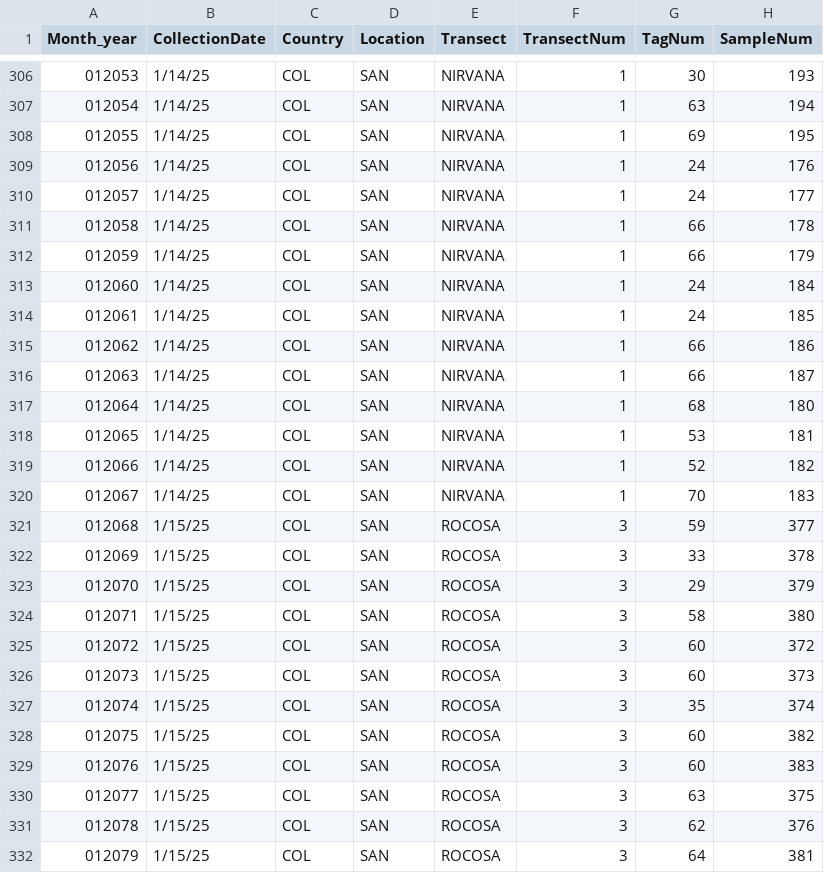
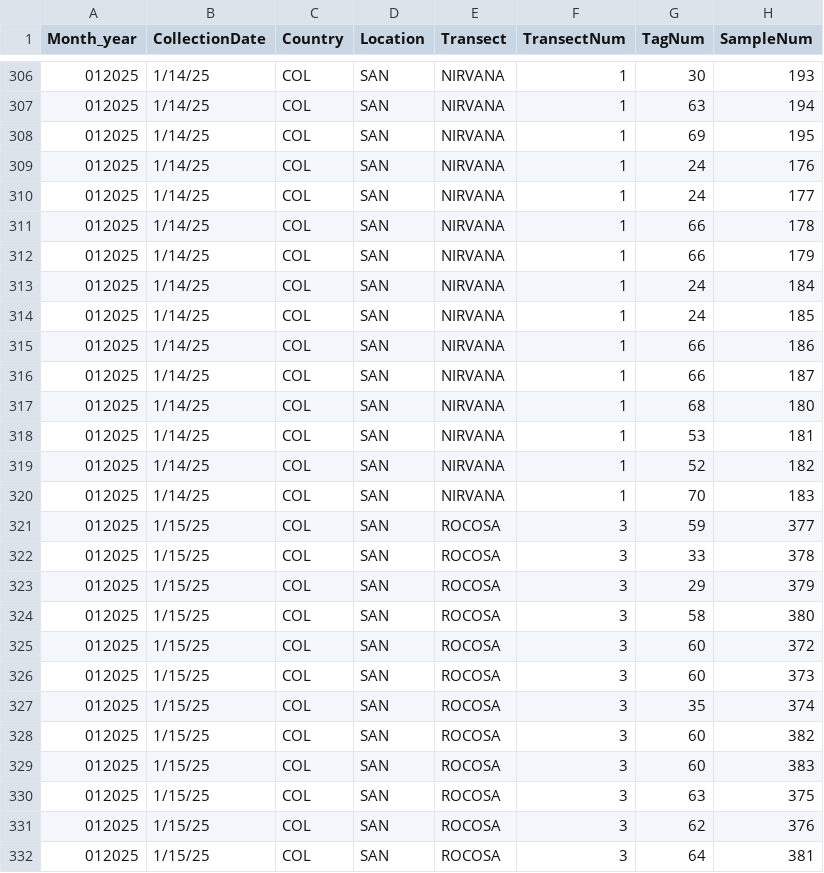
Before and after one commit to GWLab-UML/SAN_CORDAP, a CSV file: Sample_Data/SAN_Samples.csv, drawn as a sheet; only a part is shown, gaps mark what is left out; the diff covers the shown part only; the diff names each change by its address in the sheet, - before the commit and + after, or states it on an @@ line.

```diff
--- a/Sample_Data/SAN_Samples.csv
+++ b/Sample_Data/SAN_Samples.csv
-A306 (Month_year): 012053
+A306 (Month_year): 012025
-A307 (Month_year): 012054
+A307 (Month_year): 012025
-A308 (Month_year): 012055
+A308 (Month_year): 012025
-A309 (Month_year): 012056
+A309 (Month_year): 012025
-A310 (Month_year): 012057
+A310 (Month_year): 012025
-A311 (Month_year): 012058
+A311 (Month_year): 012025
-A312 (Month_year): 012059
+A312 (Month_year): 012025
-A313 (Month_year): 012060
+A313 (Month_year): 012025
-A314 (Month_year): 012061
+A314 (Month_year): 012025
-A315 (Month_year): 012062
+A315 (Month_year): 012025
-A316 (Month_year): 012063
+A316 (Month_year): 012025
-A317 (Month_year): 012064
+A317 (Month_year): 012025
-A318 (Month_year): 012065
+A318 (Month_year): 012025
-A319 (Month_year): 012066
+A319 (Month_year): 012025
-A320 (Month_year): 012067
+A320 (Month_year): 012025
-A321 (Month_year): 012068
+A321 (Month_year): 012025
-A322 (Month_year): 012069
+A322 (Month_year): 012025
-A323 (Month_year): 012070
+A323 (Month_year): 012025
-A324 (Month_year): 012071
+A324 (Month_year): 012025
-A325 (Month_year): 012072
+A325 (Month_year): 012025
-A326 (Month_year): 012073
+A326 (Month_year): 012025
-A327 (Month_year): 012074
+A327 (Month_year): 012025
-A328 (Month_year): 012075
+A328 (Month_year): 012025
-A329 (Month_year): 012076
+A329 (Month_year): 012025
-A330 (Month_year): 012077
+A330 (Month_year): 012025
-A331 (Month_year): 012078
+A331 (Month_year): 012025
-A332 (Month_year): 012079
+A332 (Month_year): 012025
```
Also changed, not shown: 18 moved rows and 129 edited cells elsewhere in this file, Sample_Data/SAN_ColonyData.csv.
